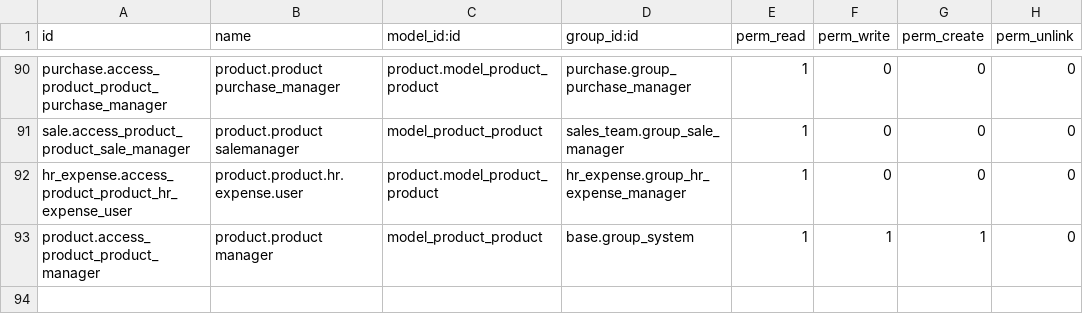
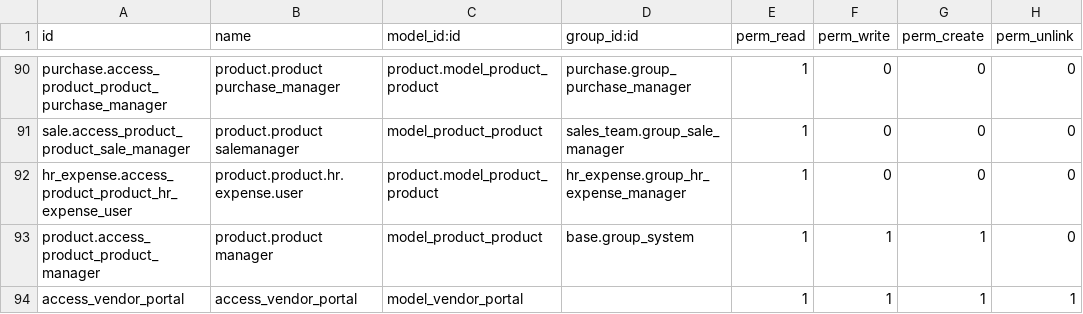
Before and after one commit to alyelnemr/Acs-17, a CSV file: eit_freight_MasterData/security/ir.model.access.csv, drawn as a sheet; only a part is shown, gaps mark what is left out; the diff names each change by its address in the sheet, - before the commit and + after, or states it on an @@ line.

```diff
--- a/eit_freight_MasterData/security/ir.model.access.csv
+++ b/eit_freight_MasterData/security/ir.model.access.csv
+row 94: access_vendor_portal | access_vendor_portal | model_vendor_portal |  | 1 | 1 | 1 | 1
```
Also changed, not shown: eit_freight_MasterData/data/partner.type.csv, 15 other files.
